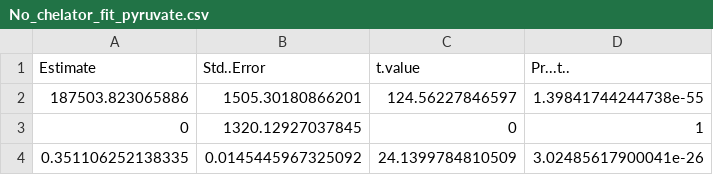
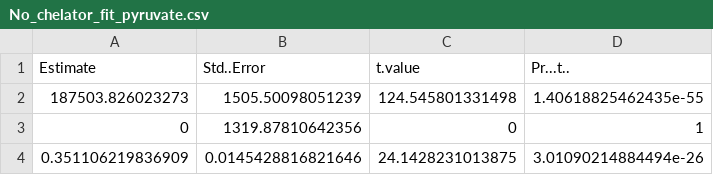
Before and after one commit to JPSieg/JPSiegMetaboMetaloRNA, a CSV file: Figures/SI_Figure_X_HQS_to_measure_weak_binders/No_chelator_fit_pyruvate.csv, drawn as a sheet.

```diff
--- a/Figures/SI_Figure_X_HQS_to_measure_weak_binders/No_chelator_fit_pyruvate.csv
+++ b/Figures/SI_Figure_X_HQS_to_measure_weak_binders/No_chelator_fit_pyruvate.csv
@@ -1,4 +1,4 @@
 "Estimate","Std..Error","t.value","Pr...t.."
-187503.823065886,1505.30180866201,124.56227846597,1.39841744244738e-55
-0,1320.12927037845,0,1
-0.351106252138335,0.0145445967325092,24.1399784810509,3.02485617900041e-26
+187503.826023273,1505.50098051239,124.545801331498,1.40618825462435e-55
+0,1319.87810642356,0,1
+0.351106219836909,0.0145428816821646,24.1428231013875,3.01090214884494e-26
```
Also changed, not shown: Figures/SI_Figure_X_HQS_to_measure_weak_binders/No_chelator_fit_aspartate.csv, Figures/SI_Figure_X_HQS_to_measure_weak_binders/No_chelator_fit_glutamate.csv, 26 other files.
